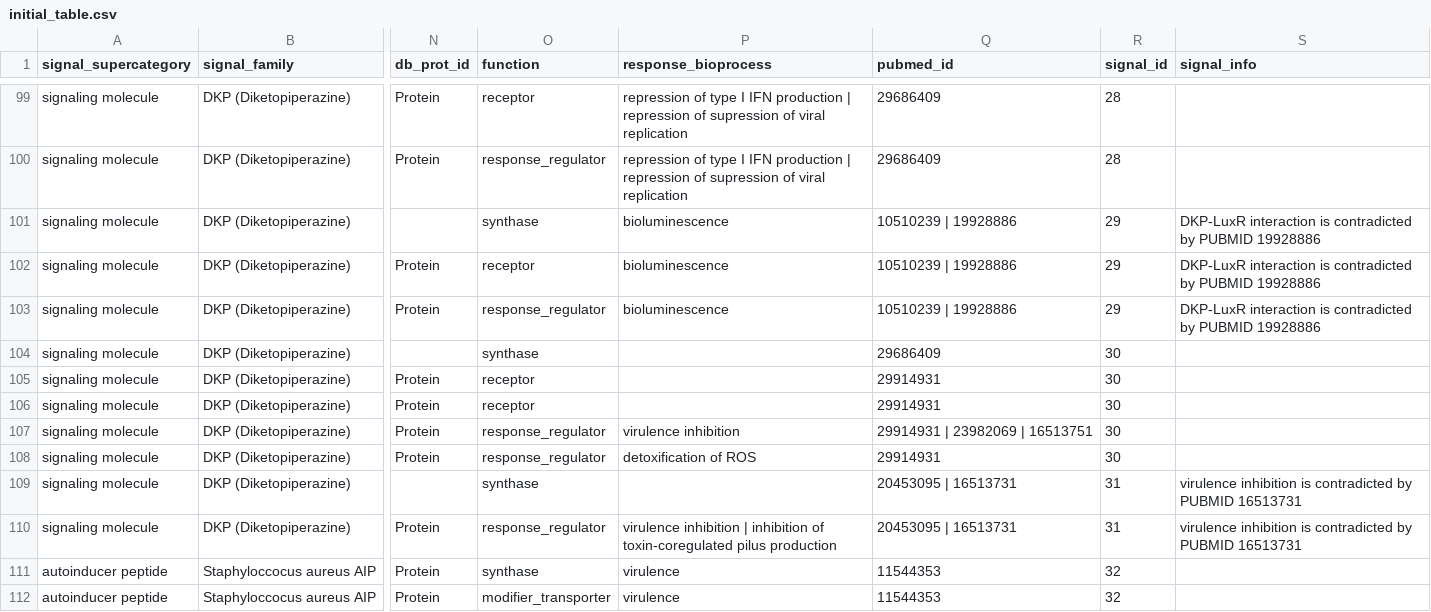
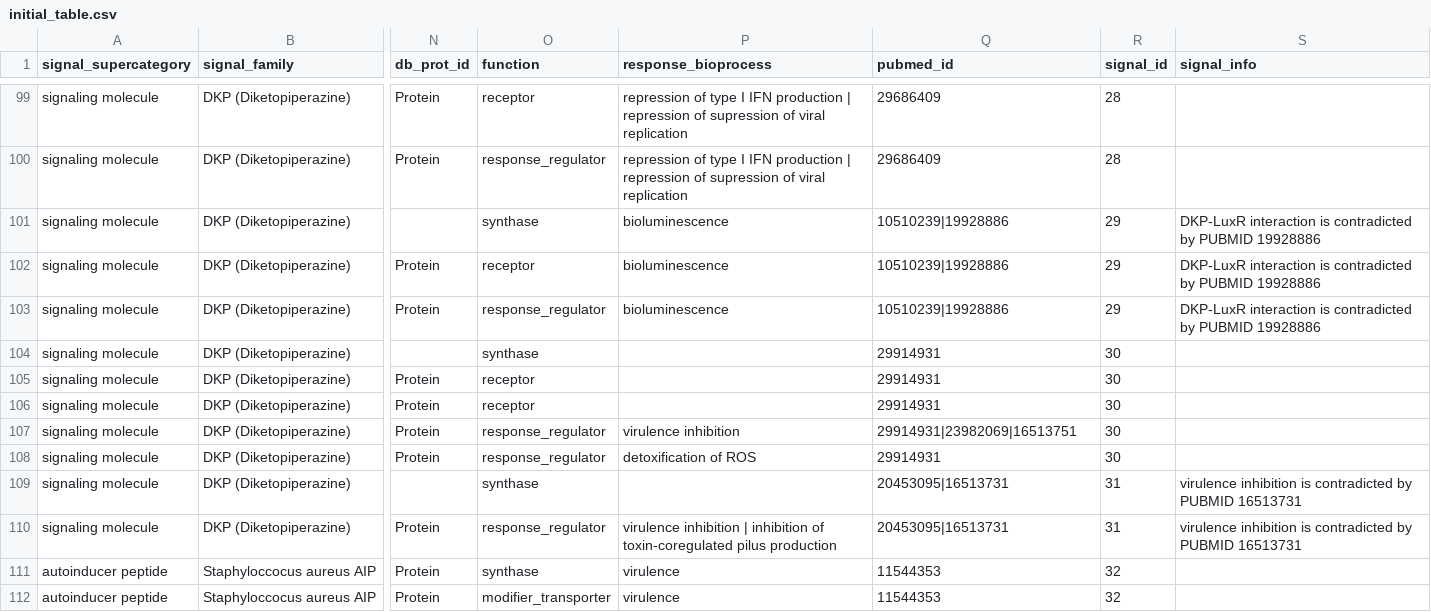
Before and after one commit to charles-bernard/Quorum_DB, a CSV file: database/2_fill_db/initial_table.csv, drawn as a sheet; only a part is shown, gaps mark what is left out; the diff names each change by its address in the sheet, - before the commit and + after, or states it on an @@ line.

Commit message:
update

```diff
--- a/database/2_fill_db/initial_table.csv
+++ b/database/2_fill_db/initial_table.csv
-Q101:Q103 (pubmed_id): 10510239 | 19928886
+Q101:Q103 (pubmed_id): 10510239|19928886
-Q104 (pubmed_id): 29686409
+Q104 (pubmed_id): 29914931
-Q107 (pubmed_id): 29914931 | 23982069 | 16513751
+Q107 (pubmed_id): 29914931|23982069|16513751
-Q109:Q110 (pubmed_id): 20453095 | 16513731
+Q109:Q110 (pubmed_id): 20453095|16513731
```
